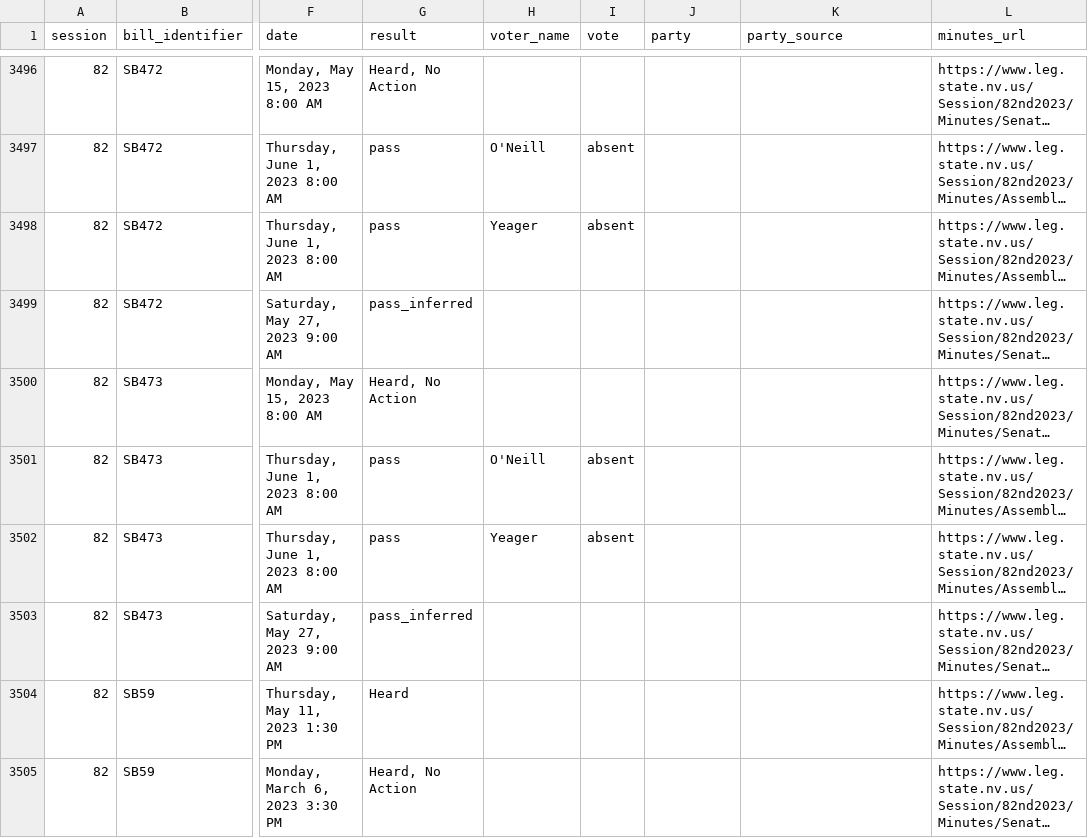
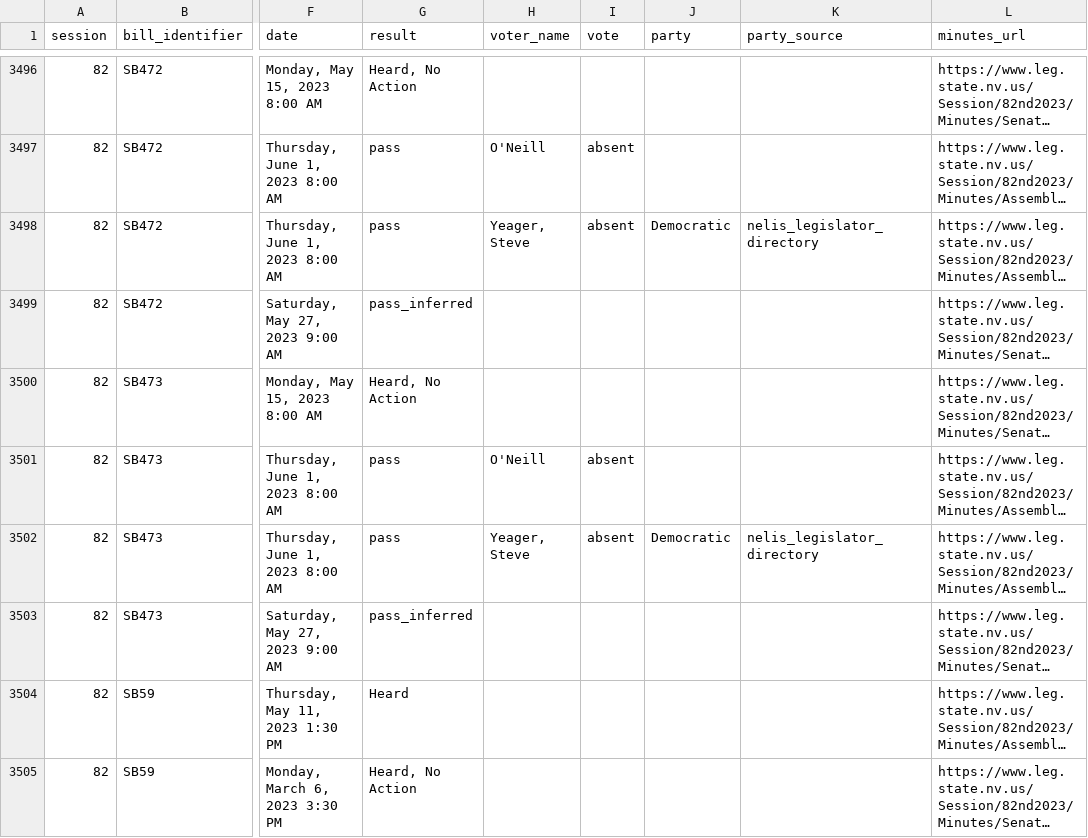
Before and after one commit to CaptainWrechols/A1-Legislative-Briefs, a CSV file: sources/nevada/water-scarcity/processed/readable/votes-readable.csv, drawn as a sheet; only a part is shown, gaps mark what is left out; long unchanged cells end in …; the diff covers the shown part only; the diff names each change by its address in the sheet, - before the commit and + after, or states it on an @@ line.

```diff
--- a/sources/nevada/water-scarcity/processed/readable/votes-readable.csv
+++ b/sources/nevada/water-scarcity/processed/readable/votes-readable.csv
-H3498 (voter_name): Yeager
+H3498 (voter_name): Yeager, Steve
-J3498 (party): (empty)
+J3498 (party): Democratic
-K3498 (party_source): (empty)
+K3498 (party_source): nelis_legislator_directory
-H3502 (voter_name): Yeager
+H3502 (voter_name): Yeager, Steve
-J3502 (party): (empty)
+J3502 (party): Democratic
-K3502 (party_source): (empty)
+K3502 (party_source): nelis_legislator_directory
```
Also changed, not shown: 84 edited cells elsewhere in this file, 4 other files.
